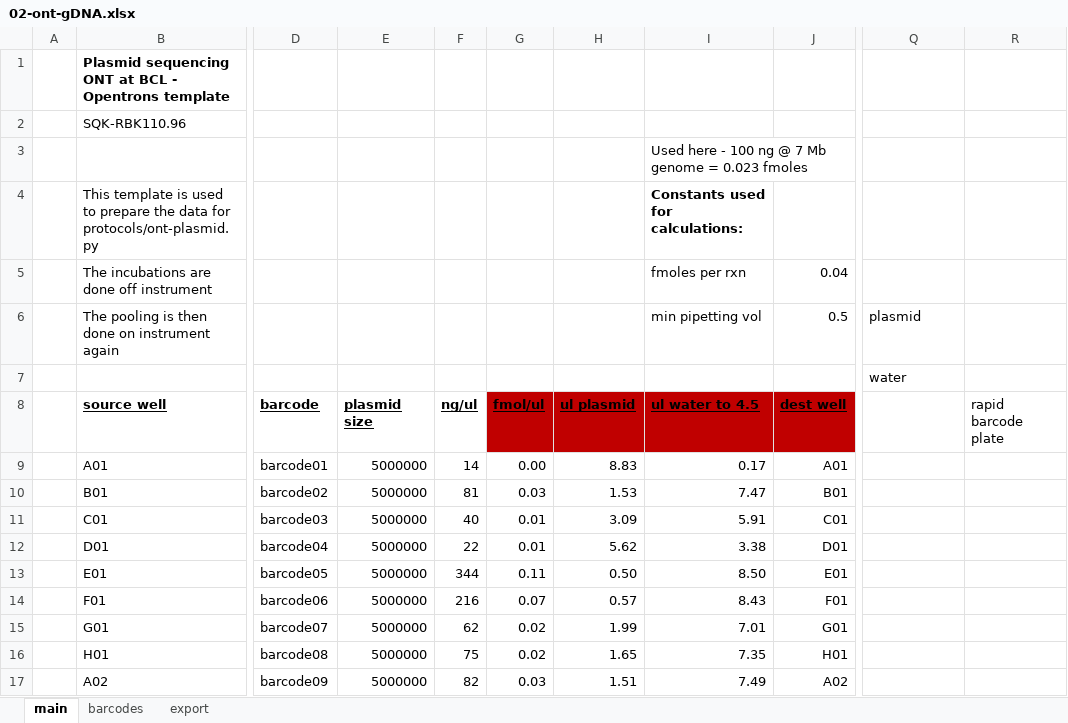
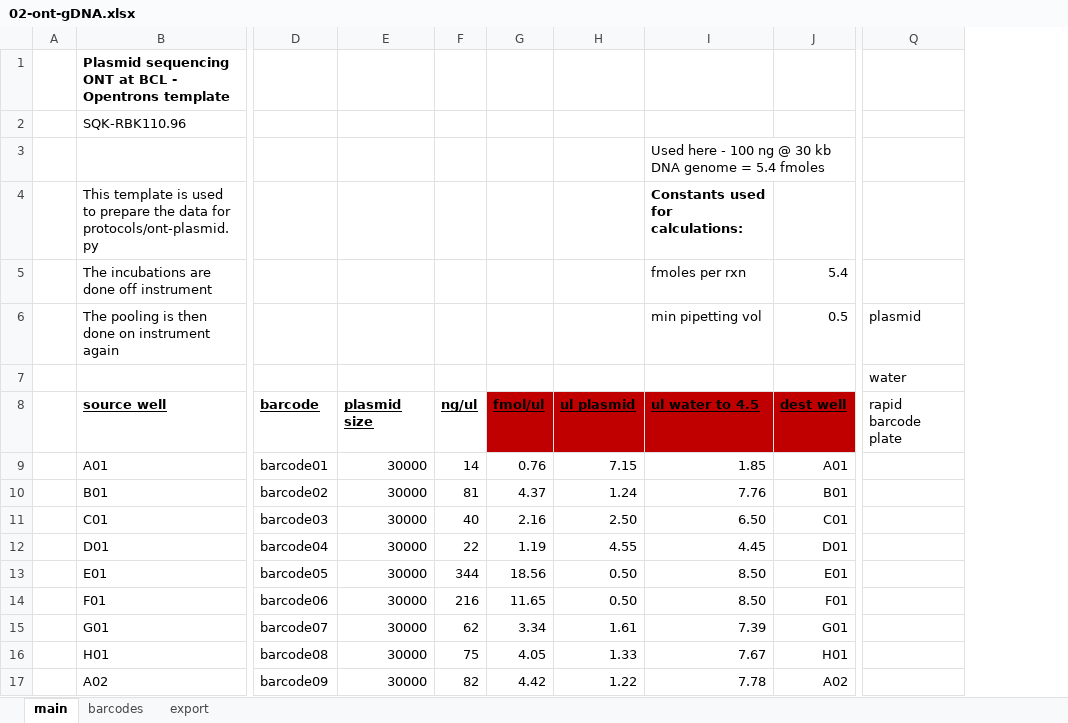
Before and after one commit to angelovangel/opentrons, an Excel workbook: templates/02-ont-gDNA.xlsx, sheet main, drawn as a sheet; only a part is shown, gaps mark what is left out; values as stored, in another font and other column widths than the file's, no borders; table styles not drawn; removed rows and columns are numbered as before the commit, all else as after; the diff covers the shown part only; the diff names each change by its address in the sheet, - before the commit and + after, or states it on an @@ line.

```diff
--- a/templates/02-ont-gDNA.xlsx (sheet main)
+++ b/templates/02-ont-gDNA.xlsx (sheet main)
-column E, rows 8-17: plasmid size | 5000000 | 5000000 | 5000000 | 5000000 | 5000000 | 5000000 | 5000000 | 5000000 | 5000000
+column E, rows 8-17: plasmid size | 30000 | 30000 | 30000 | 30000 | 30000 | 30000 | 30000 | 30000 | 30000
-column R, row 8: rapid barcode plate
-I3: …ng @ 7 Mb genome = 0.023 fmoles
+I3: …ng @ 30 kb DNA genome = 5.4 fmoles
-J5: 0.04
+J5: 5.4
-Q8: (empty)
+Q8: rapid barcode plate
-G9: 0.00
+G9: 0.76
-H9: 8.83
+H9: 7.15
-I9: 0.17
+I9: 1.85
-G10: 0.03
+G10: 4.37
-H10: 1.53
+H10: 1.24
-I10: 7.47
+I10: 7.76
-G11: 0.01
+G11: 2.16
-H11: 3.09
+H11: 2.50
-I11: 5.91
+I11: 6.50
-G12: 0.01
+G12: 1.19
-H12: 5.62
+H12: 4.55
-I12: 3.38
+I12: 4.45
-G13: 0.11
+G13: 18.56
-G14: 0.07
+G14: 11.65
-H14: 0.57
+H14: 0.50
-I14: 8.43
+I14: 8.50
-G15: 0.02
+G15: 3.34
-H15: 1.99
+H15: 1.61
-I15: 7.01
+I15: 7.39
-G16: 0.02
+G16: 4.05
-H16: 1.65
+H16: 1.33
-I16: 7.35
+I16: 7.67
-G17: 0.03
+G17: 4.42
-H17: 1.51
+H17: 1.22
-I17: 7.49
+I17: 7.78
```
Also changed, not shown: 24 edited cells elsewhere in this sheet, sheet export, 1 other file.
